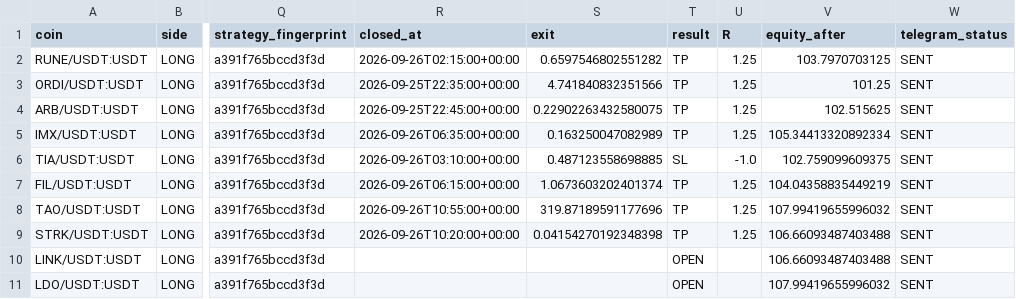
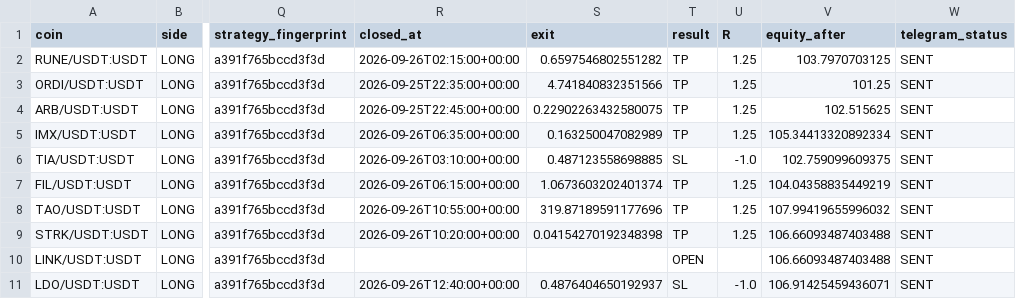
Before and after one commit to samesameagro-droid/sam-edge-v15-v8i, a CSV file: paper_v15_trades_v2.csv, drawn as a sheet; only a part is shown, gaps mark what is left out; the diff names each change by its address in the sheet, - before the commit and + after, or states it on an @@ line.

```diff
--- a/paper_v15_trades_v2.csv
+++ b/paper_v15_trades_v2.csv
-R11 (closed_at): (empty)
+R11 (closed_at): 2026-09-26T12:40:00+00:00
-S11 (exit): (empty)
+S11 (exit): 0.4876404650192937
-T11 (result): OPEN
+T11 (result): SL
-U11 (R): (empty)
+U11 (R): -1.0
-V11 (equity_after): 107.99419655996032
+V11 (equity_after): 106.91425459436071
```
Also changed, not shown: v15_forward_test_master_journal.csv, 8 other files.
